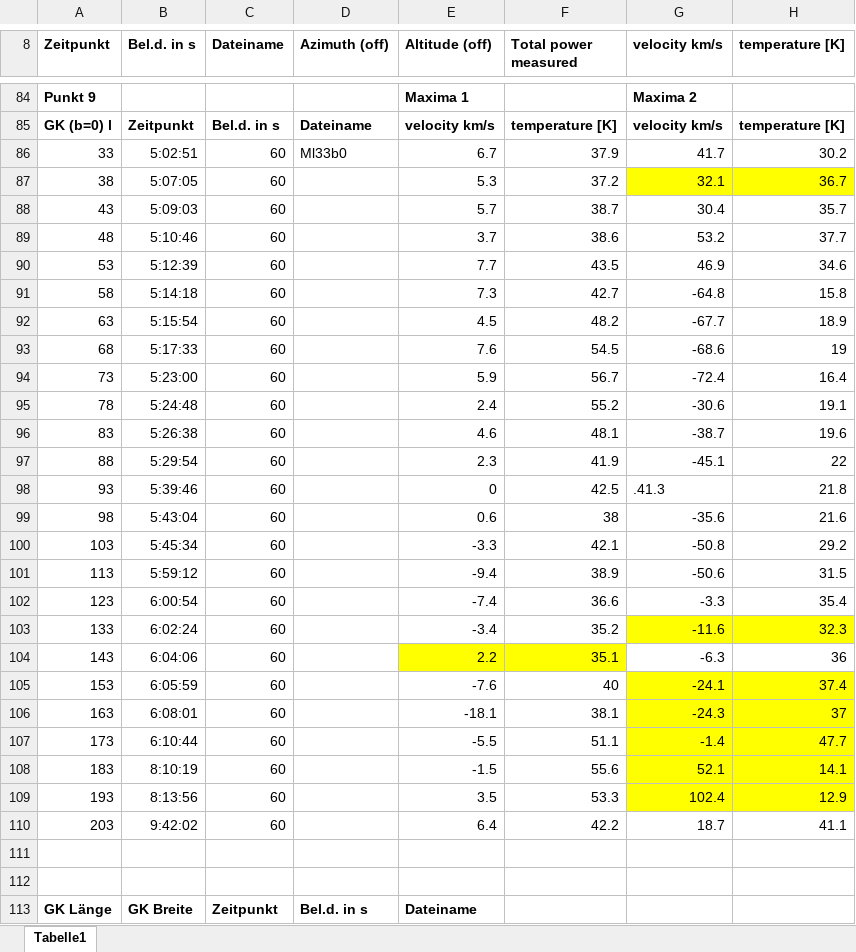
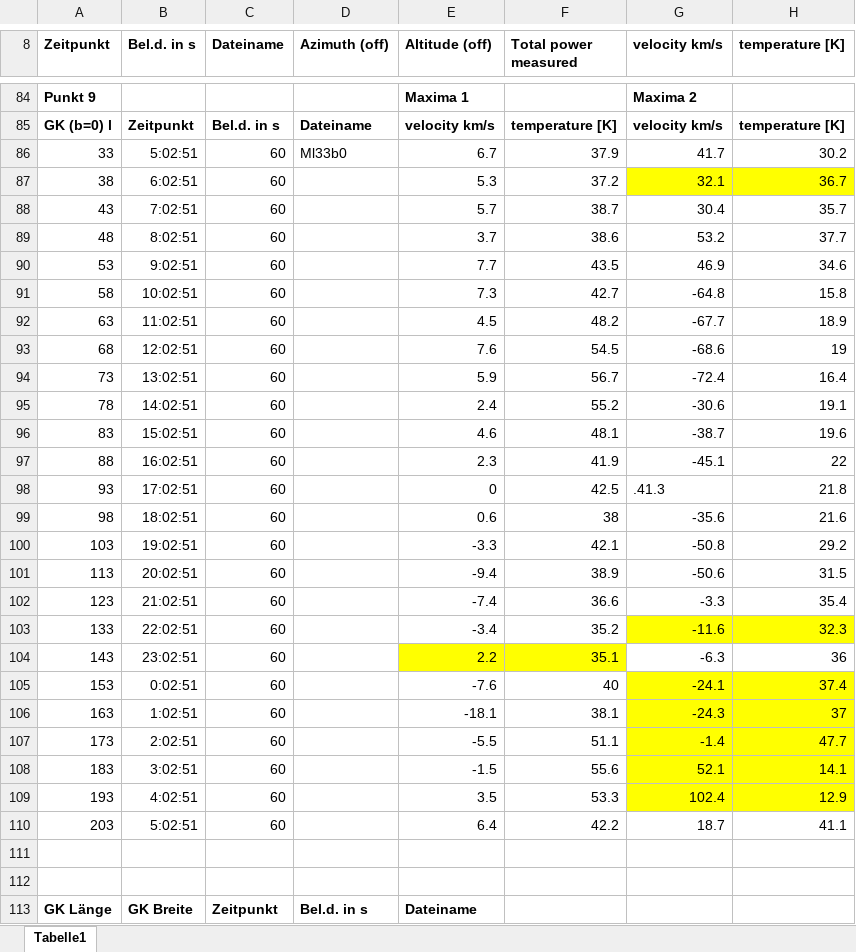
Before and after one commit to Philipp-Gebauer/Radioteleskop, an Excel workbook: Messprotokoll_Philipp.xlsx, sheet Tabelle1, drawn as a sheet; only a part is shown, gaps mark what is left out; values as stored, in another font and other column widths than the file's, no borders; the diff names each change by its address in the sheet, - before the commit and + after, or states it on an @@ line.

Commit message:
Excel update

```diff
--- a/Messprotokoll_Philipp.xlsx (sheet Tabelle1)
+++ b/Messprotokoll_Philipp.xlsx (sheet Tabelle1)
-B87 (Bel.d. in s): 5:07:05
+B87 (Bel.d. in s): 6:02:51
-B88 (Bel.d. in s): 5:09:03
+B88 (Bel.d. in s): 7:02:51
-B89 (Bel.d. in s): 5:10:46
+B89 (Bel.d. in s): 8:02:51
-B90 (Bel.d. in s): 5:12:39
+B90 (Bel.d. in s): 9:02:51
-B91 (Bel.d. in s): 5:14:18
+B91 (Bel.d. in s): 10:02:51
-B92 (Bel.d. in s): 5:15:54
+B92 (Bel.d. in s): 11:02:51
-B93 (Bel.d. in s): 5:17:33
+B93 (Bel.d. in s): 12:02:51
-B94 (Bel.d. in s): 5:23:00
+B94 (Bel.d. in s): 13:02:51
-B95 (Bel.d. in s): 5:24:48
+B95 (Bel.d. in s): 14:02:51
-B96 (Bel.d. in s): 5:26:38
+B96 (Bel.d. in s): 15:02:51
-B97 (Bel.d. in s): 5:29:54
+B97 (Bel.d. in s): 16:02:51
-B98 (Bel.d. in s): 5:39:46
+B98 (Bel.d. in s): 17:02:51
-B99 (Bel.d. in s): 5:43:04
+B99 (Bel.d. in s): 18:02:51
-B100 (Bel.d. in s): 5:45:34
+B100 (Bel.d. in s): 19:02:51
-B101 (Bel.d. in s): 5:59:12
+B101 (Bel.d. in s): 20:02:51
-B102 (Bel.d. in s): 6:00:54
+B102 (Bel.d. in s): 21:02:51
-B103 (Bel.d. in s): 6:02:24
+B103 (Bel.d. in s): 22:02:51
-B104 (Bel.d. in s): 6:04:06
+B104 (Bel.d. in s): 23:02:51
-B105 (Bel.d. in s): 6:05:59
+B105 (Bel.d. in s): 0:02:51
-B106 (Bel.d. in s): 6:08:01
+B106 (Bel.d. in s): 1:02:51
-B107 (Bel.d. in s): 6:10:44
+B107 (Bel.d. in s): 2:02:51
-B108 (Bel.d. in s): 8:10:19
+B108 (Bel.d. in s): 3:02:51
-B109 (Bel.d. in s): 8:13:56
+B109 (Bel.d. in s): 4:02:51
-B110 (Bel.d. in s): 9:42:02
+B110 (Bel.d. in s): 5:02:51
```
